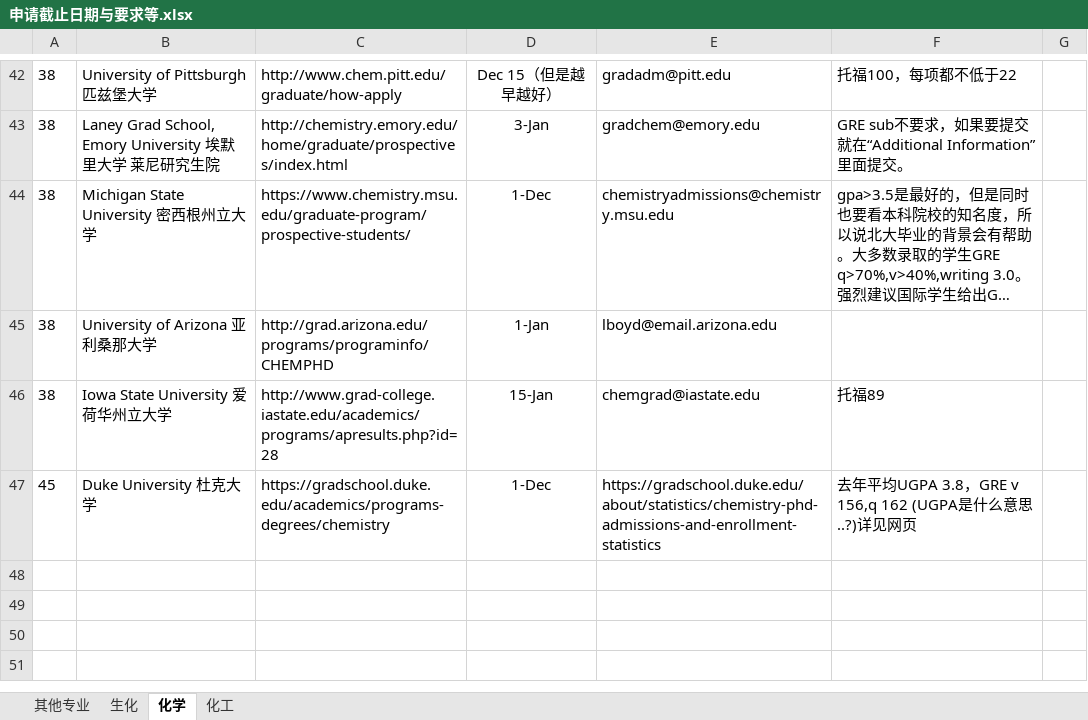
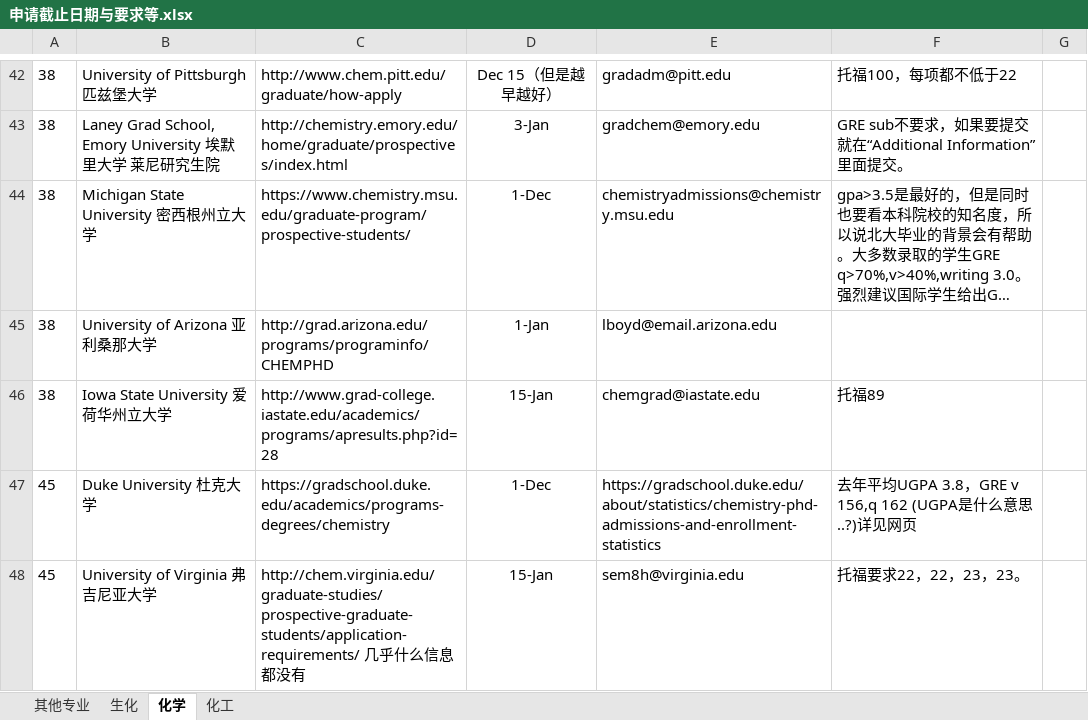
Before and after one commit to LiuRuiQi/2015-Application-of-US-Chemistry-Grad-Schools, an Excel workbook: 申请截止日期与要求等.xlsx, sheet 化学, drawn as a sheet; only a part is shown, gaps mark what is left out; long unchanged cells end in …; values as stored, in another font and other column widths than the file's, no borders; conditional formats not drawn; the diff names each change by its address in the sheet, - before the commit and + after, or states it on an @@ line.

Commit message:
Virginia

```diff
--- a/申请截止日期与要求等.xlsx (sheet 化学)
+++ b/申请截止日期与要求等.xlsx (sheet 化学)
+row 48: 45 | University of Virginia 弗吉尼亚大学 | http://chem.virginia.edu/graduate-studies/prospective-graduate-students/application-requirements/ 几乎什么信息都没有 | 15-Jan | sem8h@virginia.edu | 托福要求22，22，23，23。
```
Also changed, not shown: sheet 其他专业, sheet 生化, 2 other files.
